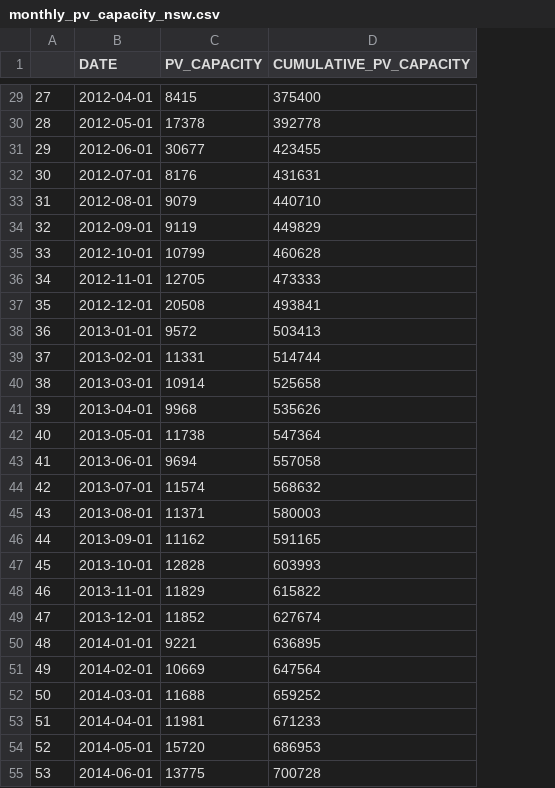
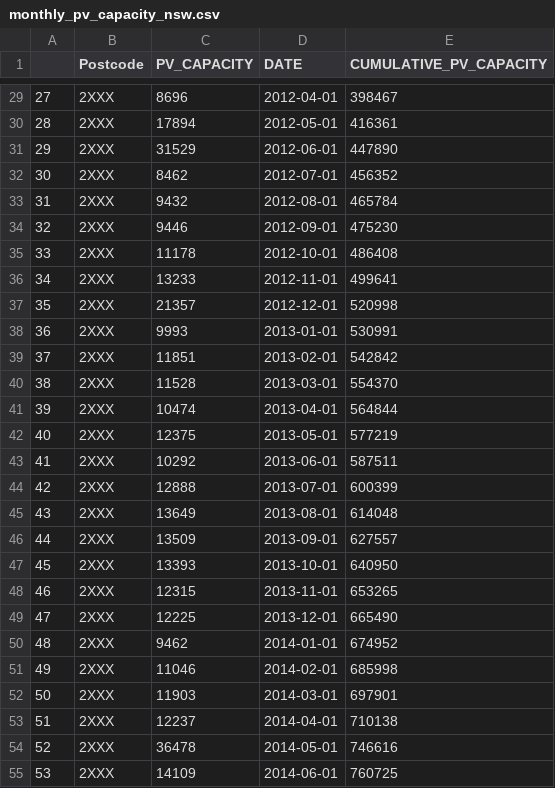
Before and after one commit to ReginaMiao-C/A-Data-Science-Approach-to-Forecast-Electricity-Consumption-in-Australia, a CSV file: data/additional_data/processed_data/monthly_pv_capacity_nsw.csv, drawn as a sheet; only a part is shown, gaps mark what is left out; removed rows and columns are numbered as before the commit, all else as after; the diff covers the shown part only; the diff names each change by its address in the sheet, - before the commit and + after, or states it on an @@ line.

```diff
--- a/data/additional_data/processed_data/monthly_pv_capacity_nsw.csv
+++ b/data/additional_data/processed_data/monthly_pv_capacity_nsw.csv
+column B (Postcode), rows 29-55: all 2XXX
+column C (PV_CAPACITY), rows 29-55: 8696 | 17894 | 31529 | 8462 | 9432 | 9446 | 11178 | 13233 | 21357 | 9993 | 11851 | 11528 | 10474 | 12375 | 10292 | 12888 | 13649 | 13509 | 13393 | 12315 | 12225 | 9462 | 11046 | 11903 | 12237 | 36478 | 14109
-column C (PV_CAPACITY), rows 29-55: 8415 | 17378 | 30677 | 8176 | 9079 | 9119 | 10799 | 12705 | 20508 | 9572 | 11331 | 10914 | 9968 | 11738 | 9694 | 11574 | 11371 | 11162 | 12828 | 11829 | 11852 | 9221 | 10669 | 11688 | 11981 | 15720 | 13775
-E29 (CUMULATIVE_PV_CAPACITY): 375400
+E29 (CUMULATIVE_PV_CAPACITY): 398467
-E30 (CUMULATIVE_PV_CAPACITY): 392778
+E30 (CUMULATIVE_PV_CAPACITY): 416361
-E31 (CUMULATIVE_PV_CAPACITY): 423455
+E31 (CUMULATIVE_PV_CAPACITY): 447890
-E32 (CUMULATIVE_PV_CAPACITY): 431631
+E32 (CUMULATIVE_PV_CAPACITY): 456352
-E33 (CUMULATIVE_PV_CAPACITY): 440710
+E33 (CUMULATIVE_PV_CAPACITY): 465784
-E34 (CUMULATIVE_PV_CAPACITY): 449829
+E34 (CUMULATIVE_PV_CAPACITY): 475230
-E35 (CUMULATIVE_PV_CAPACITY): 460628
+E35 (CUMULATIVE_PV_CAPACITY): 486408
-E36 (CUMULATIVE_PV_CAPACITY): 473333
+E36 (CUMULATIVE_PV_CAPACITY): 499641
-E37 (CUMULATIVE_PV_CAPACITY): 493841
+E37 (CUMULATIVE_PV_CAPACITY): 520998
-E38 (CUMULATIVE_PV_CAPACITY): 503413
+E38 (CUMULATIVE_PV_CAPACITY): 530991
-E39 (CUMULATIVE_PV_CAPACITY): 514744
+E39 (CUMULATIVE_PV_CAPACITY): 542842
-E40 (CUMULATIVE_PV_CAPACITY): 525658
+E40 (CUMULATIVE_PV_CAPACITY): 554370
-E41 (CUMULATIVE_PV_CAPACITY): 535626
+E41 (CUMULATIVE_PV_CAPACITY): 564844
-E42 (CUMULATIVE_PV_CAPACITY): 547364
+E42 (CUMULATIVE_PV_CAPACITY): 577219
-E43 (CUMULATIVE_PV_CAPACITY): 557058
+E43 (CUMULATIVE_PV_CAPACITY): 587511
-E44 (CUMULATIVE_PV_CAPACITY): 568632
+E44 (CUMULATIVE_PV_CAPACITY): 600399
-E45 (CUMULATIVE_PV_CAPACITY): 580003
+E45 (CUMULATIVE_PV_CAPACITY): 614048
-E46 (CUMULATIVE_PV_CAPACITY): 591165
+E46 (CUMULATIVE_PV_CAPACITY): 627557
-E47 (CUMULATIVE_PV_CAPACITY): 603993
+E47 (CUMULATIVE_PV_CAPACITY): 640950
-E48 (CUMULATIVE_PV_CAPACITY): 615822
+E48 (CUMULATIVE_PV_CAPACITY): 653265
-E49 (CUMULATIVE_PV_CAPACITY): 627674
+E49 (CUMULATIVE_PV_CAPACITY): 665490
-E50 (CUMULATIVE_PV_CAPACITY): 636895
+E50 (CUMULATIVE_PV_CAPACITY): 674952
-E51 (CUMULATIVE_PV_CAPACITY): 647564
+E51 (CUMULATIVE_PV_CAPACITY): 685998
-E52 (CUMULATIVE_PV_CAPACITY): 659252
+E52 (CUMULATIVE_PV_CAPACITY): 697901
-E53 (CUMULATIVE_PV_CAPACITY): 671233
+E53 (CUMULATIVE_PV_CAPACITY): 710138
-E54 (CUMULATIVE_PV_CAPACITY): 686953
+E54 (CUMULATIVE_PV_CAPACITY): 746616
-E55 (CUMULATIVE_PV_CAPACITY): 700728
+E55 (CUMULATIVE_PV_CAPACITY): 760725
```
Also changed, not shown: 108 edited cells elsewhere in this file, data/additional_data/processed_data/monthly_pv_installations_nsw.csv, 6 other files.
